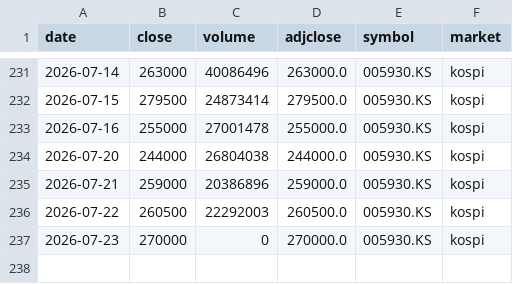
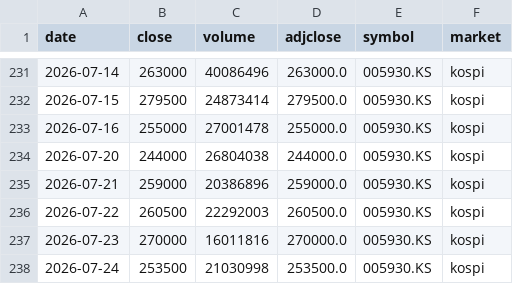
Before and after one commit to ssethj/samsung-price, a CSV file: data/005930_kospi_prices.csv, drawn as a sheet; only a part is shown, gaps mark what is left out.

```diff
--- a/data/005930_kospi_prices.csv
+++ b/data/005930_kospi_prices.csv
@@ -236,2 +236,3 @@ date,close,volume,adjclose,symbol,market
 2026-07-22,260500,22292003,260500.0,005930.KS,kospi
-2026-07-23,270000,0,270000.0,005930.KS,kospi
+2026-07-23,270000,16011816,270000.0,005930.KS,kospi
+2026-07-24,253500,21030998,253500.0,005930.KS,kospi
```
Also changed, not shown: data/005930_kospi_psu.csv, data/005930_kospi_vwap.csv.
